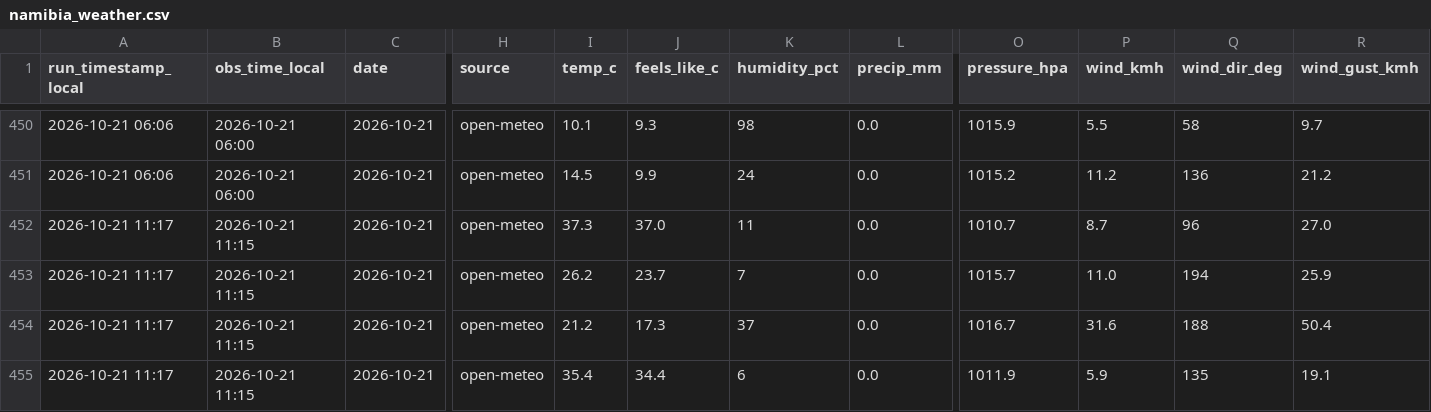
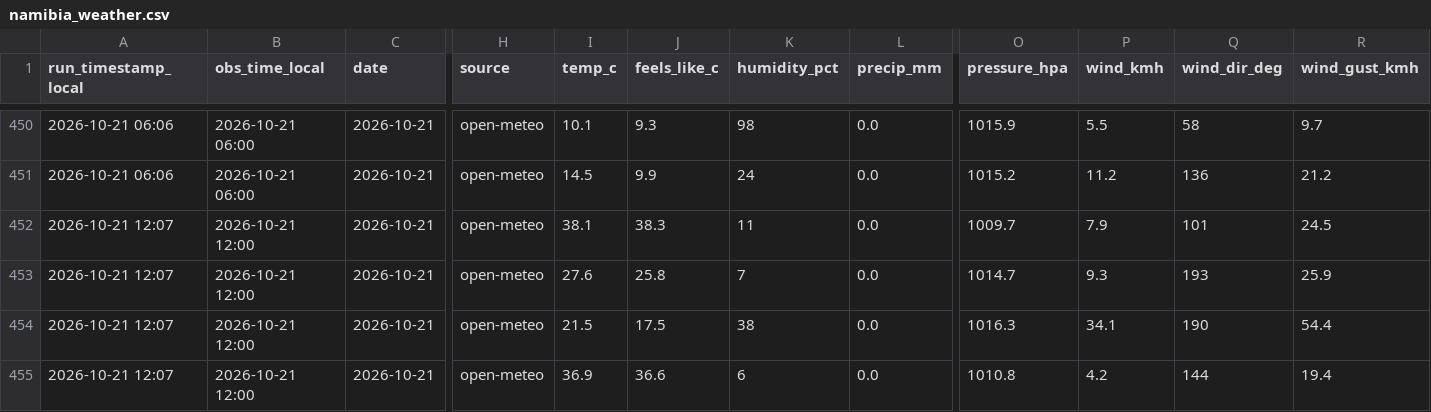
Before and after one commit to antonil8832/namibia_weather, a CSV file: data/namibia_weather.csv, drawn as a sheet; only a part is shown, gaps mark what is left out; the diff covers the shown part only; the diff names each change by its address in the sheet, - before the commit and + after, or states it on an @@ line.

Commit message:
Weather update 2026-10-21 12:07 Windhoek

```diff
--- a/data/namibia_weather.csv
+++ b/data/namibia_weather.csv
-A452:A455 (run_timestamp_local): 2026-10-21 11:17
+A452:A455 (run_timestamp_local): 2026-10-21 12:07
-B452:B455 (obs_time_local): 2026-10-21 11:15
+B452:B455 (obs_time_local): 2026-10-21 12:00
-I452 (temp_c): 37.3
+I452 (temp_c): 38.1
-J452 (feels_like_c): 37.0
+J452 (feels_like_c): 38.3
-O452 (pressure_hpa): 1010.7
+O452 (pressure_hpa): 1009.7
-P452 (wind_kmh): 8.7
+P452 (wind_kmh): 7.9
-Q452 (wind_dir_deg): 96
+Q452 (wind_dir_deg): 101
-R452 (wind_gust_kmh): 27.0
+R452 (wind_gust_kmh): 24.5
-I453 (temp_c): 26.2
+I453 (temp_c): 27.6
-J453 (feels_like_c): 23.7
+J453 (feels_like_c): 25.8
-O453 (pressure_hpa): 1015.7
+O453 (pressure_hpa): 1014.7
-P453 (wind_kmh): 11.0
+P453 (wind_kmh): 9.3
-Q453 (wind_dir_deg): 194
+Q453 (wind_dir_deg): 193
-I454 (temp_c): 21.2
+I454 (temp_c): 21.5
-J454 (feels_like_c): 17.3
+J454 (feels_like_c): 17.5
-K454 (humidity_pct): 37
+K454 (humidity_pct): 38
-O454 (pressure_hpa): 1016.7
+O454 (pressure_hpa): 1016.3
-P454 (wind_kmh): 31.6
+P454 (wind_kmh): 34.1
-Q454 (wind_dir_deg): 188
+Q454 (wind_dir_deg): 190
-R454 (wind_gust_kmh): 50.4
+R454 (wind_gust_kmh): 54.4
-I455 (temp_c): 35.4
+I455 (temp_c): 36.9
-J455 (feels_like_c): 34.4
+J455 (feels_like_c): 36.6
-O455 (pressure_hpa): 1011.9
+O455 (pressure_hpa): 1010.8
-P455 (wind_kmh): 5.9
+P455 (wind_kmh): 4.2
-Q455 (wind_dir_deg): 135
+Q455 (wind_dir_deg): 144
-R455 (wind_gust_kmh): 19.1
+R455 (wind_gust_kmh): 19.4
```
Also changed, not shown: 44 edited cells elsewhere in this file, 4 other files.
